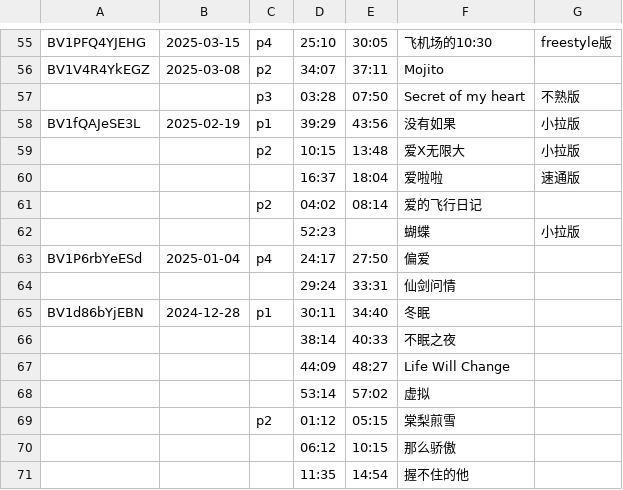
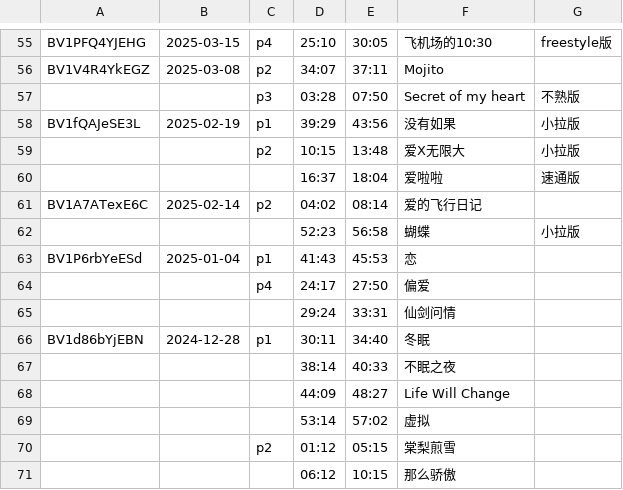
Before and after one commit to z854020425/Makuri, a CSV file: 薯片水獭.csv, drawn as a sheet; only a part is shown, gaps mark what is left out; the shorter side is filled out with more unchanged rows.

Commit message:
Add files via upload

```diff
--- a/薯片水獭.csv
+++ b/薯片水獭.csv
@@ -60,5 +60,6 @@ BV1fQAJeSE3L,2025-02-19,p1,39:29,43:56,没有如果,小拉版,,
 ,,,16:37,18:04,爱啦啦,速通版,,
-,,p2,04:02,08:14,爱的飞行日记,,,
-,,,52:23,,蝴蝶,小拉版,,
-BV1P6rbYeESd,2025-01-04,p4,24:17,27:50,偏爱,,,
+BV1A7ATexE6C,2025-02-14,p2,04:02,08:14,爱的飞行日记,,,
+,,,52:23,56:58,蝴蝶,小拉版,,
+BV1P6rbYeESd,2025-01-04,p1,41:43,45:53,恋,,,
+,,p4,24:17,27:50,偏爱,,,
 ,,,29:24,33:31,仙剑问情,,,
```
